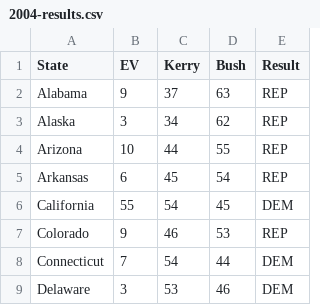
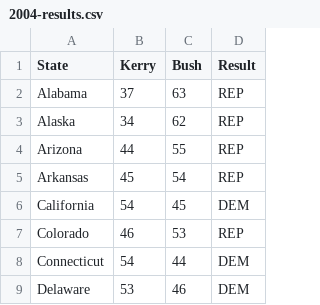
Before and after one commit to chris-taylor/USElection, a CSV file: data/2004-results.csv, drawn as a sheet; only a part is shown; the diff names each change by its address in the sheet, - before the commit and + after, or states it on an @@ line.

Commit message:
Final predictions, and comparison of 2004/2008 forecasts with results

```diff
--- a/data/2004-results.csv
+++ b/data/2004-results.csv
-column B (EV), rows 2-9: 9 | 3 | 10 | 6 | 55 | 9 | 7 | 3
```
Also changed, not shown: data/2008-results.csv, forecast/USElectionForecast2008.csv, 9 other files.
